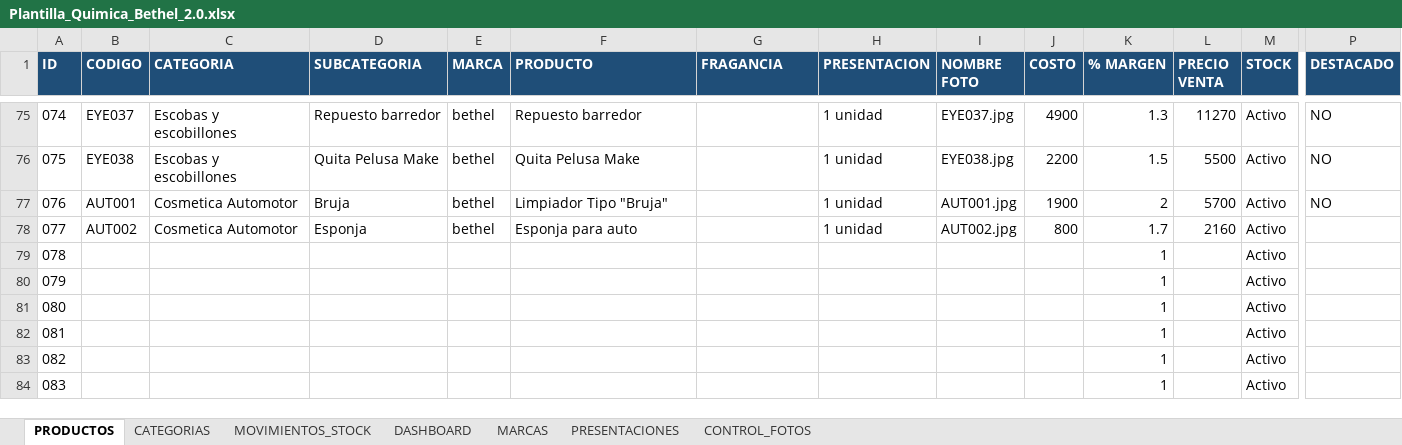
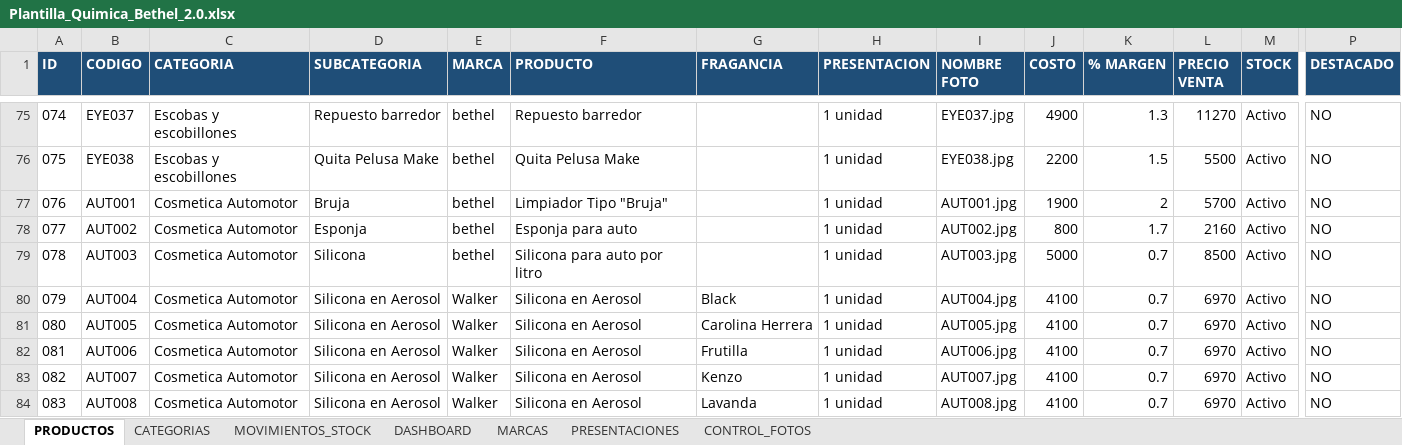
Before and after one commit to facundoguevara001/quimica-bethel, an Excel workbook: public/Plantilla_Quimica_Bethel_2.0.xlsx, sheet PRODUCTOS, drawn as a sheet; only a part is shown, gaps mark what is left out; values as stored, in another font and other column widths than the file's, no borders; conditional formats not drawn; the diff covers the shown part only; the diff names each change by its address in the sheet, - before the commit and + after, or states it on an @@ line.

Commit message:
actualización de productos

```diff
--- a/public/Plantilla_Quimica_Bethel_2.0.xlsx (sheet PRODUCTOS)
+++ b/public/Plantilla_Quimica_Bethel_2.0.xlsx (sheet PRODUCTOS)
-P78:P84 (DESTACADO): (empty)
+P78:P84 (DESTACADO): NO
-B79 (CODIGO): (empty)
+B79 (CODIGO): AUT003
-C79:C84 (CATEGORIA): (empty)
+C79:C84 (CATEGORIA): Cosmetica Automotor
-D79 (SUBCATEGORIA): (empty)
+D79 (SUBCATEGORIA): Silicona
-E79 (MARCA): (empty)
+E79 (MARCA): bethel
-F79 (PRODUCTO): (empty)
+F79 (PRODUCTO): Silicona para auto por litro
-H79:H84 (PRESENTACION): (empty)
+H79:H84 (PRESENTACION): 1 unidad
-I79 (NOMBRE FOTO): (empty)
+I79 (NOMBRE FOTO): AUT003.jpg
-J79 (COSTO): (empty)
+J79 (COSTO): 5000
-K79:K84 (% MARGEN): 1
+K79:K84 (% MARGEN): 0.7
-L79 (PRECIO VENTA): (empty)
+L79 (PRECIO VENTA): 8500
-B80 (CODIGO): (empty)
+B80 (CODIGO): AUT004
-D80:D84 (SUBCATEGORIA): (empty)
+D80:D84 (SUBCATEGORIA): Silicona en Aerosol
-E80:E84 (MARCA): (empty)
+E80:E84 (MARCA): Walker
-F80:F84 (PRODUCTO): (empty)
+F80:F84 (PRODUCTO): Silicona en Aerosol
-G80 (FRAGANCIA): (empty)
+G80 (FRAGANCIA): Black
-I80 (NOMBRE FOTO): (empty)
+I80 (NOMBRE FOTO): AUT004.jpg
-J80:J84 (COSTO): (empty)
+J80:J84 (COSTO): 4100
-L80:L84 (PRECIO VENTA): (empty)
+L80:L84 (PRECIO VENTA): 6970
-B81 (CODIGO): (empty)
+B81 (CODIGO): AUT005
-G81 (FRAGANCIA): (empty)
+G81 (FRAGANCIA): Carolina Herrera
-I81 (NOMBRE FOTO): (empty)
+I81 (NOMBRE FOTO): AUT005.jpg
-B82 (CODIGO): (empty)
+B82 (CODIGO): AUT006
-G82 (FRAGANCIA): (empty)
+G82 (FRAGANCIA): Frutilla
-I82 (NOMBRE FOTO): (empty)
+I82 (NOMBRE FOTO): AUT006.jpg
-B83 (CODIGO): (empty)
+B83 (CODIGO): AUT007
-G83 (FRAGANCIA): (empty)
+G83 (FRAGANCIA): Kenzo
-I83 (NOMBRE FOTO): (empty)
+I83 (NOMBRE FOTO): AUT007.jpg
-B84 (CODIGO): (empty)
+B84 (CODIGO): AUT008
-G84 (FRAGANCIA): (empty)
+G84 (FRAGANCIA): Lavanda
-I84 (NOMBRE FOTO): (empty)
+I84 (NOMBRE FOTO): AUT008.jpg
```
Also changed, not shown: 554 edited cells elsewhere in this sheet, 56 other files.
